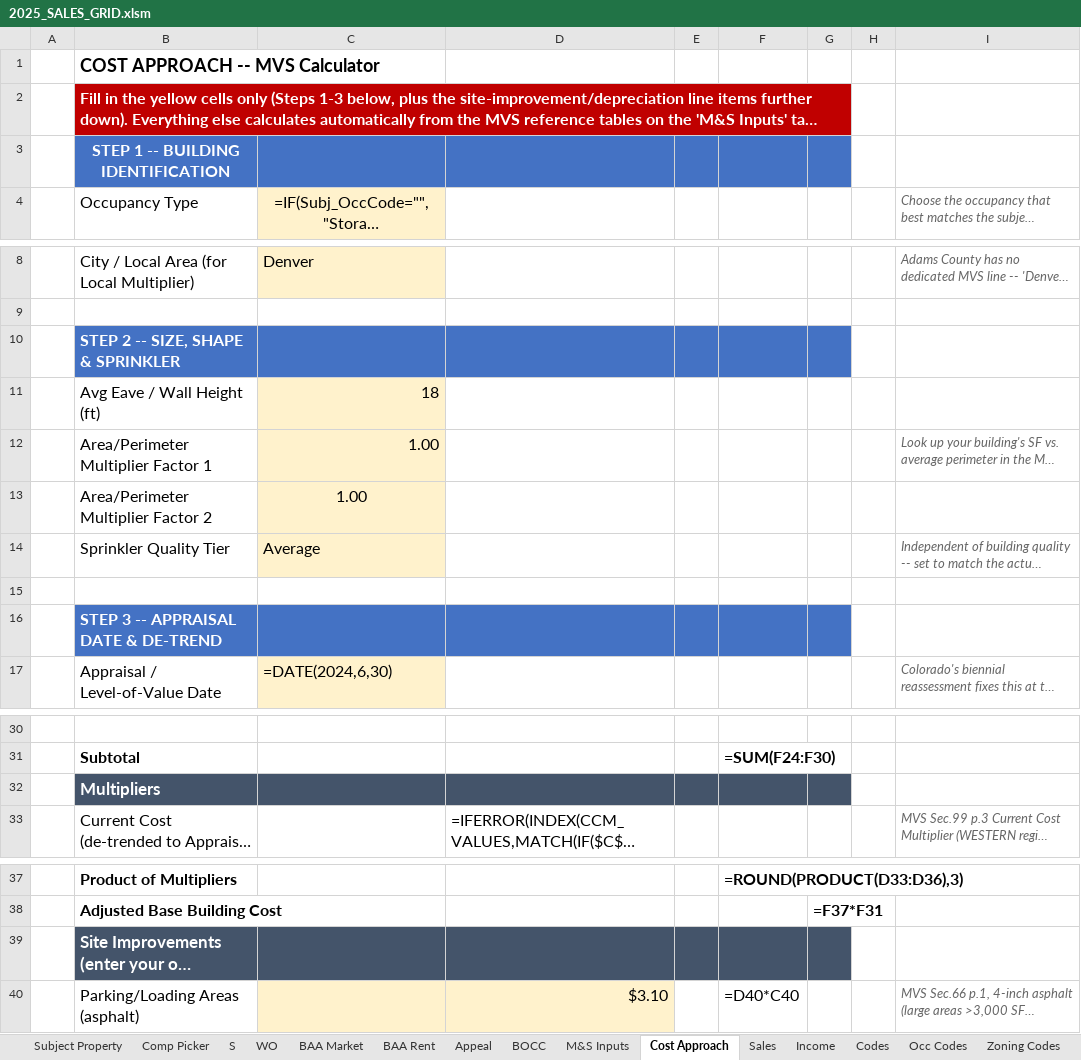
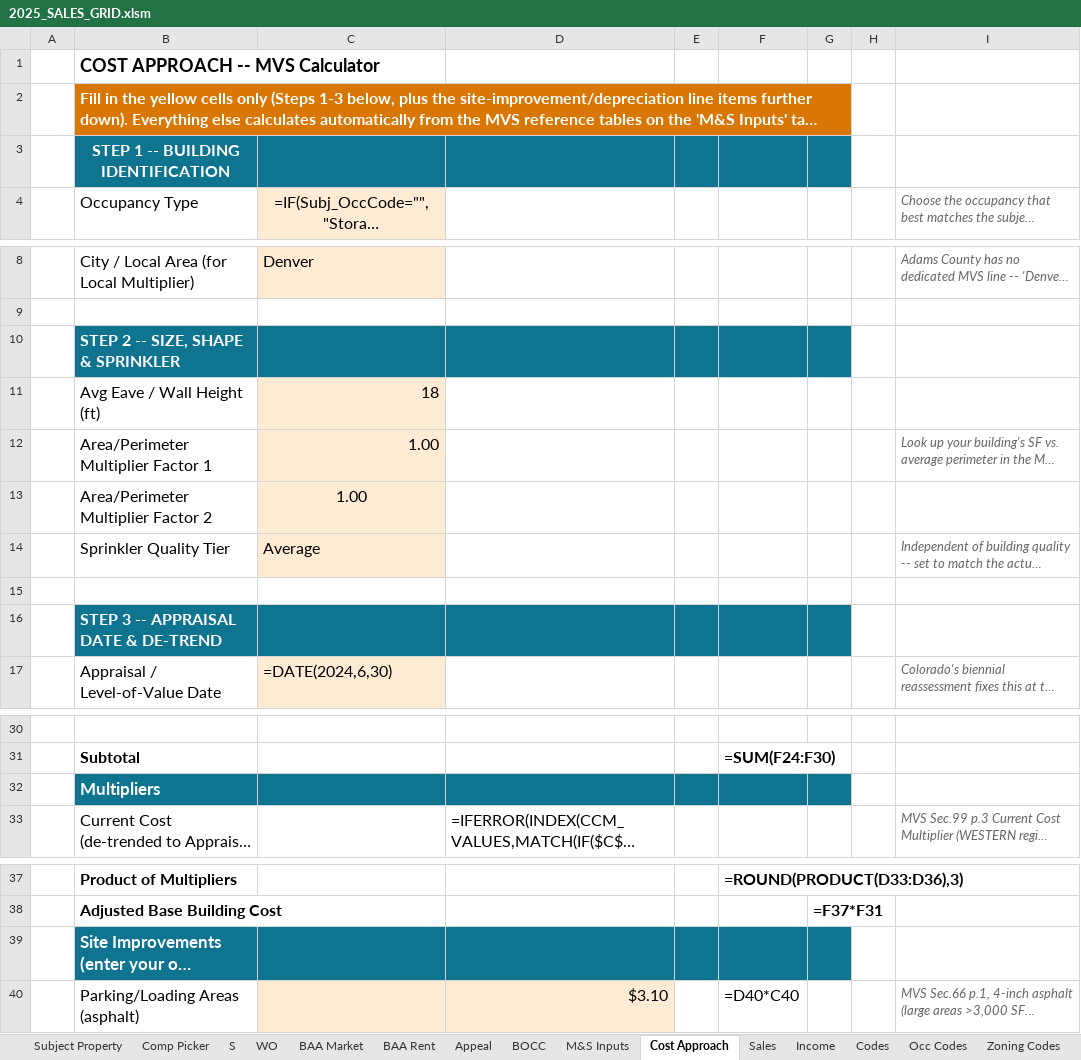
Before and after one commit to shaqnd/Workbook-Optimization-, an Excel workbook: 2025_SALES_GRID.xlsm, sheet Cost Approach, drawn as a sheet; only a part is shown, gaps mark what is left out; long unchanged cells end in …; values as stored, in another font and other column widths than the file's, no borders; formulas without a stored value are shown as written; the diff covers the shown part only; the diff names each change by its address in the sheet, - before the commit and + after, or states it on an @@ line.

```diff
--- a/2025_SALES_GRID.xlsm (sheet Cost Approach)
+++ b/2025_SALES_GRID.xlsm (sheet Cost Approach)
-B2 fill: #C00000
+B2 fill: #D97706
-B3:G3 fill: #4472C4
+B3:G3 fill: #0E7490
-B10:G10 fill: #4472C4
+B10:G10 fill: #0E7490
-B16:G16 fill: #4472C4
+B16:G16 fill: #0E7490
-B32:G32 fill: #44546A
+B32:G32 fill: #0E7490
-B39:G39 fill: #44546A
+B39:G39 fill: #0E7490
```
Also changed, not shown: cell formats elsewhere in this sheet, sheet Property Registry, sheet PSF Summary, sheet M&S Inputs, sheet Expense Database, sheet Comp Picker, other sheet tabs.
